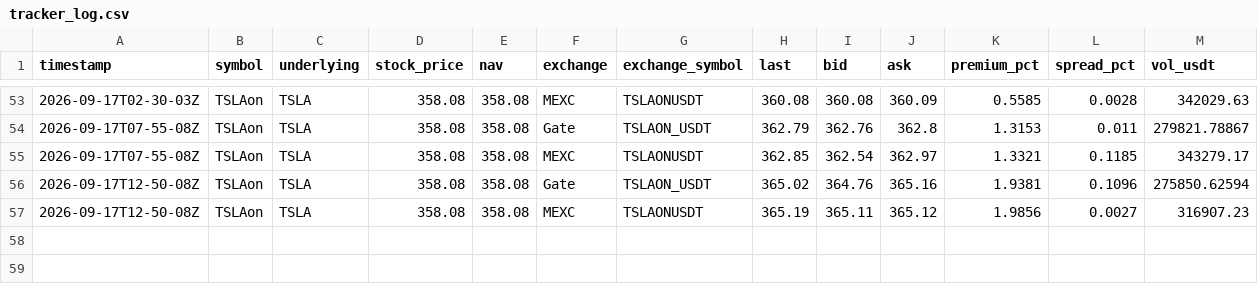
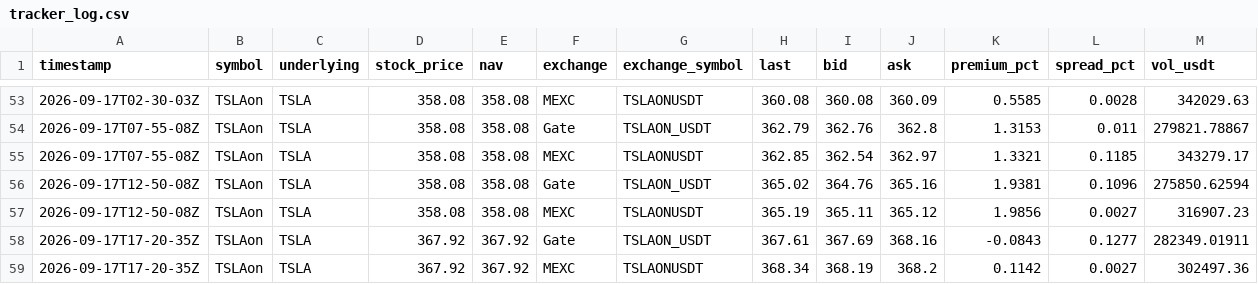
Before and after one commit to stamproduct/rwastocks, a CSV file: data/history/tracker_log.csv, drawn as a sheet; only a part is shown, gaps mark what is left out; the diff names each change by its address in the sheet, - before the commit and + after, or states it on an @@ line.

```diff
--- a/data/history/tracker_log.csv
+++ b/data/history/tracker_log.csv
+row 58: 2026-09-17T17-20-35Z | TSLAon | TSLA | 367.92 | 367.92 | Gate | TSLAON_USDT | 367.61 | 367.69 | 368.16 | -0.0843 | 0.1277 | 282349.01911
+row 59: 2026-09-17T17-20-35Z | TSLAon | TSLA | 367.92 | 367.92 | MEXC | TSLAONUSDT | 368.34 | 368.19 | 368.2 | 0.1142 | 0.0027 | 302497.36
```
Also changed, not shown: 1 other file.
